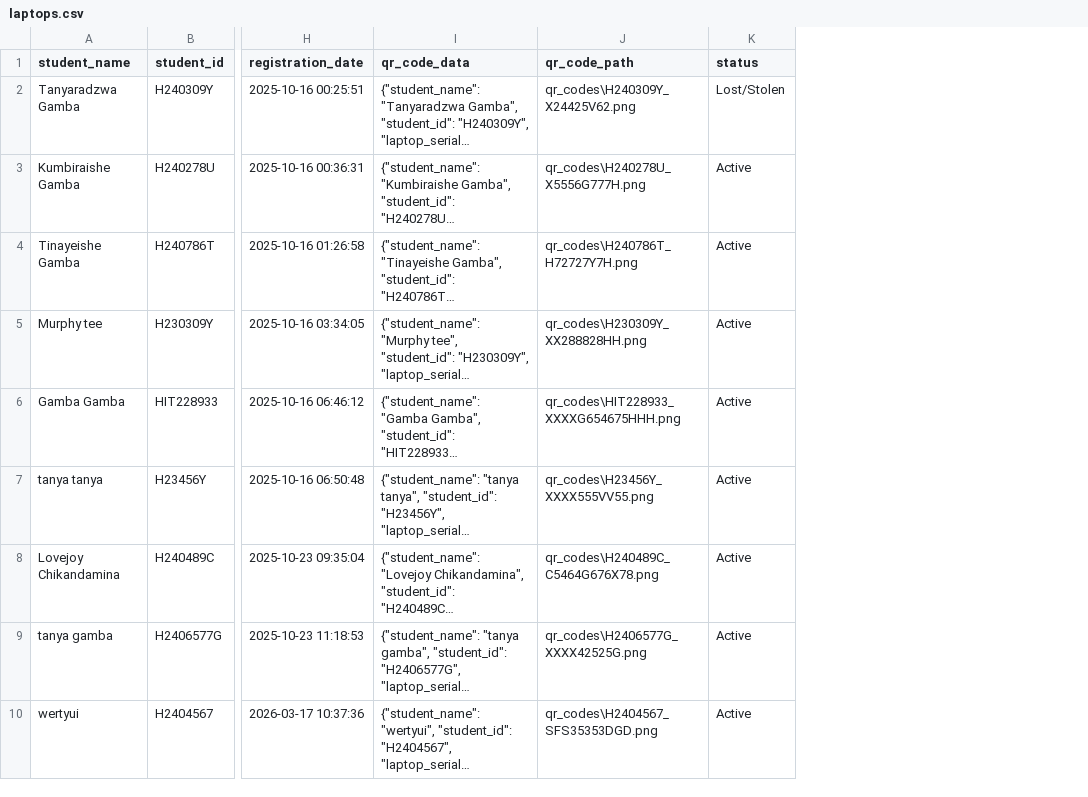
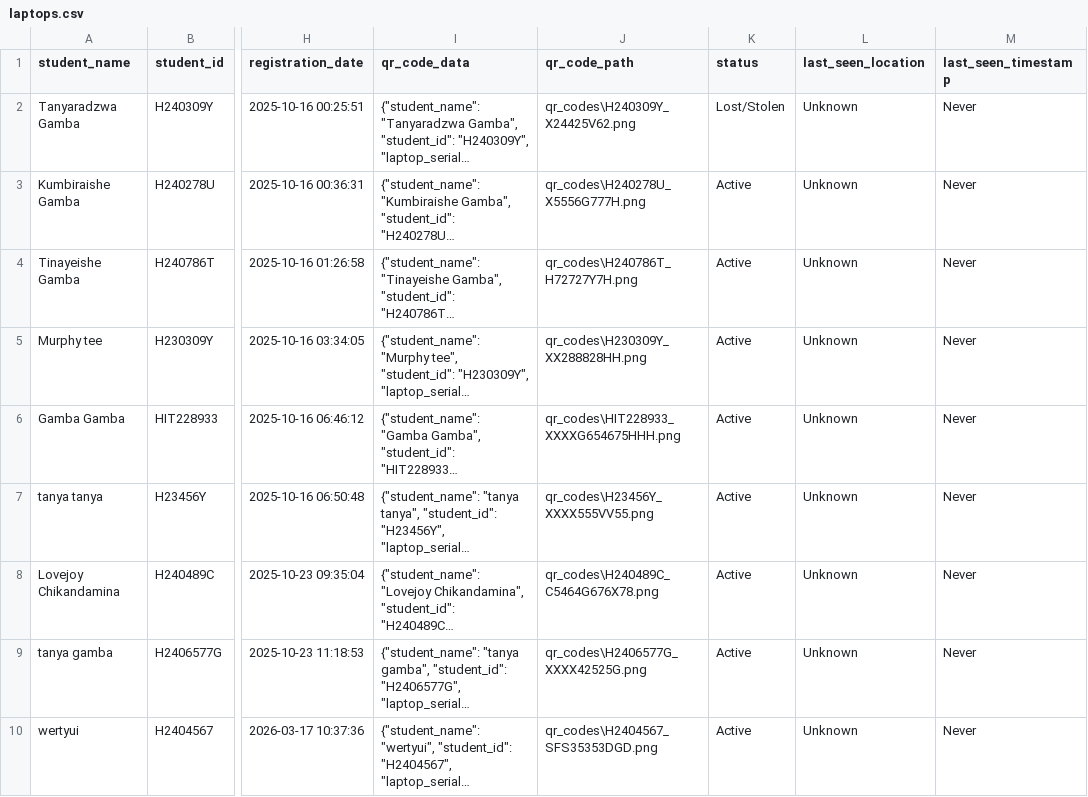
Before and after one commit to gambatanya/HIT200M, a CSV file: data/laptops.csv, drawn as a sheet; only a part is shown, gaps mark what is left out; long unchanged cells end in …; the diff names each change by its address in the sheet, - before the commit and + after, or states it on an @@ line.

```diff
--- a/data/laptops.csv
+++ b/data/laptops.csv
+column L (last_seen_location), rows 2-10: all Unknown
+column M (last_seen_timestamp), rows 2-10: all Never
```
Also changed, not shown: 1 other file.
